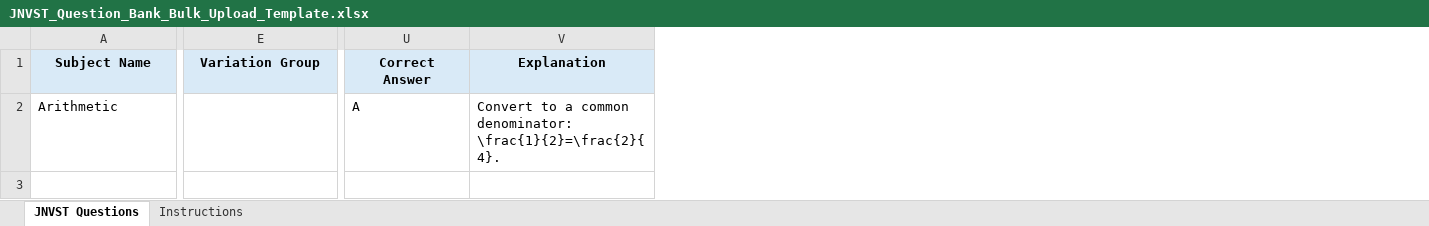
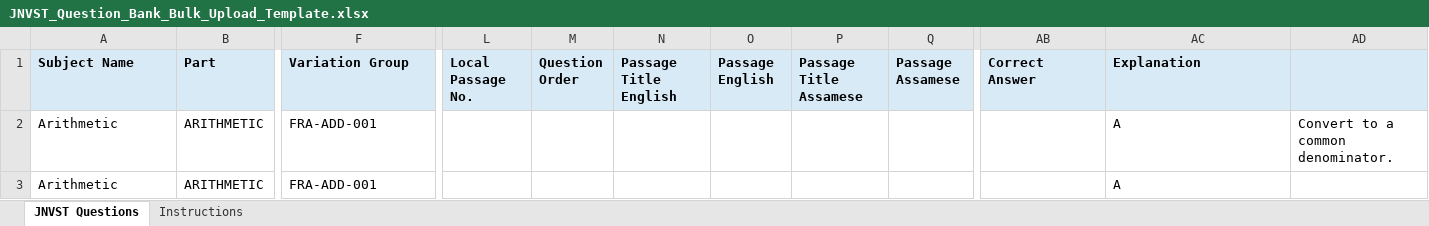
Before and after one commit to swarup-digitech/SwarupSir-Knowledge-Hub, an Excel workbook: JNVST_Question_Bank_Bulk_Upload_Template.xlsx, sheet JNVST Questions, drawn as a sheet; only a part is shown, gaps mark what is left out; values as stored, in another font and other column widths than the file's, no borders; addresses are those after the commit; rows hold the shown columns only; the diff covers the shown part only; the diff names each change by its address in the sheet, - before the commit and + after, or states it on an @@ line.

Commit message:
Add files via upload

```diff
--- a/JNVST_Question_Bank_Bulk_Upload_Template.xlsx (sheet JNVST Questions)
+++ b/JNVST_Question_Bank_Bulk_Upload_Template.xlsx (sheet JNVST Questions)
+column B (Part), row 2: ARITHMETIC
+column L (Local Passage No.), empty
+column M (Question Order), empty
+column N (Passage Title English), empty
+column O (Passage English), empty
+column P (Passage Title Assamese), empty
+column Q (Passage Assamese), empty
+column AD, row 2: Convert to a common denominator.
-A1 alignment: center
+A1 alignment: left
-F1 alignment: center
+F1 alignment: left
-AB1:AC1 alignment: center
+AB1:AC1 alignment: left
-F2 (Variation Group): (empty)
+F2 (Variation Group): FRA-ADD-001
-AB2 (Correct Answer): A
+AB2 (Correct Answer): (empty)
-AC2 (Explanation): Convert to a common denominator: \frac{1}{2}=\frac{2}{4}.
+AC2 (Explanation): A
+row 3: Arithmetic | ARITHMETIC | FRA-ADD-001 |  |  |  |  |  |  |  | A
```
Also changed, not shown: cell formats elsewhere in this sheet, sheet Instructions, JNVST_MAT_PDF_Metadata_Template.xlsx, 2 other files.
